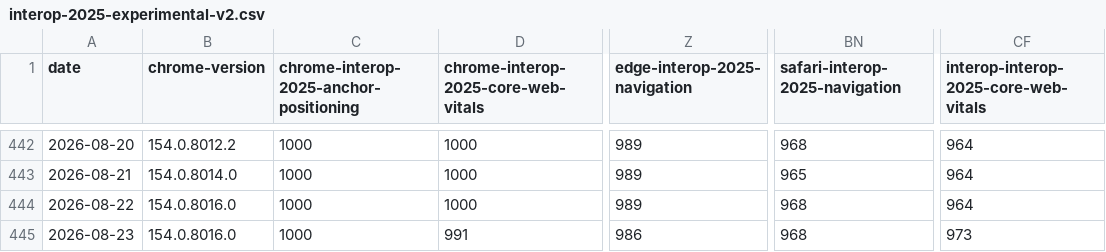
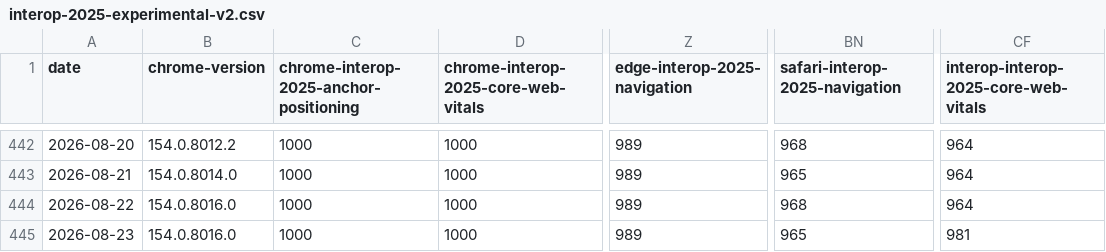
Before and after one commit to cauut121997-create/results-analysis, a CSV file: data/interop-2025/interop-2025-experimental-v2.csv, drawn as a sheet; only a part is shown, gaps mark what is left out; the diff names each change by its address in the sheet, - before the commit and + after, or states it on an @@ line.

```diff
--- a/data/interop-2025/interop-2025-experimental-v2.csv
+++ b/data/interop-2025/interop-2025-experimental-v2.csv
-D445: 991
+D445: 1000
-Z445 (edge-interop-2025-navigation): 986
+Z445 (edge-interop-2025-navigation): 989
-BN445 (safari-interop-2025-navigation): 968
+BN445 (safari-interop-2025-navigation): 965
-CF445: 973
+CF445: 981
```
Also changed, not shown: data/experimental-browser-specific-failures.csv.
